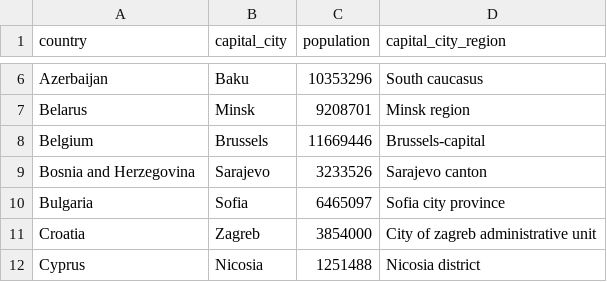
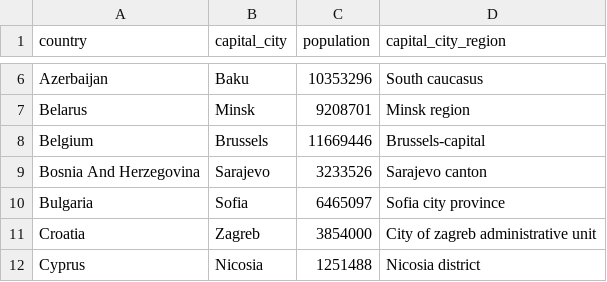
Before and after one commit to marymeier/travelSearch, a CSV file: Capital_City_table.csv, drawn as a sheet; only a part is shown, gaps mark what is left out.

```diff
--- a/Capital_City_table.csv
+++ b/Capital_City_table.csv
@@ -8,3 +8,3 @@ Belarus,Minsk,9208701,Minsk region
 Belgium,Brussels,11669446,Brussels-capital
-Bosnia and Herzegovina,Sarajevo,3233526,Sarajevo canton
+Bosnia And Herzegovina,Sarajevo,3233526,Sarajevo canton
 Bulgaria,Sofia,6465097,Sofia city province
```
Also changed, not shown: Country_table.csv, Economy_table.csv, 4 other files.
